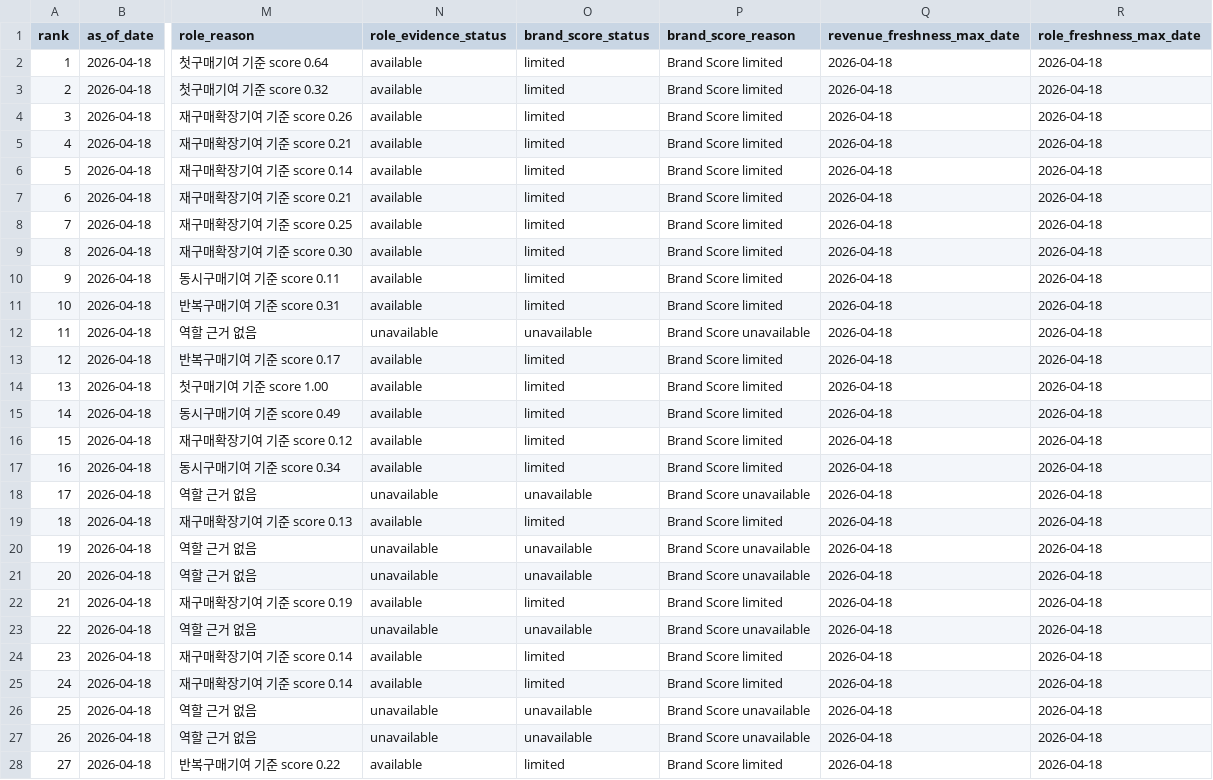
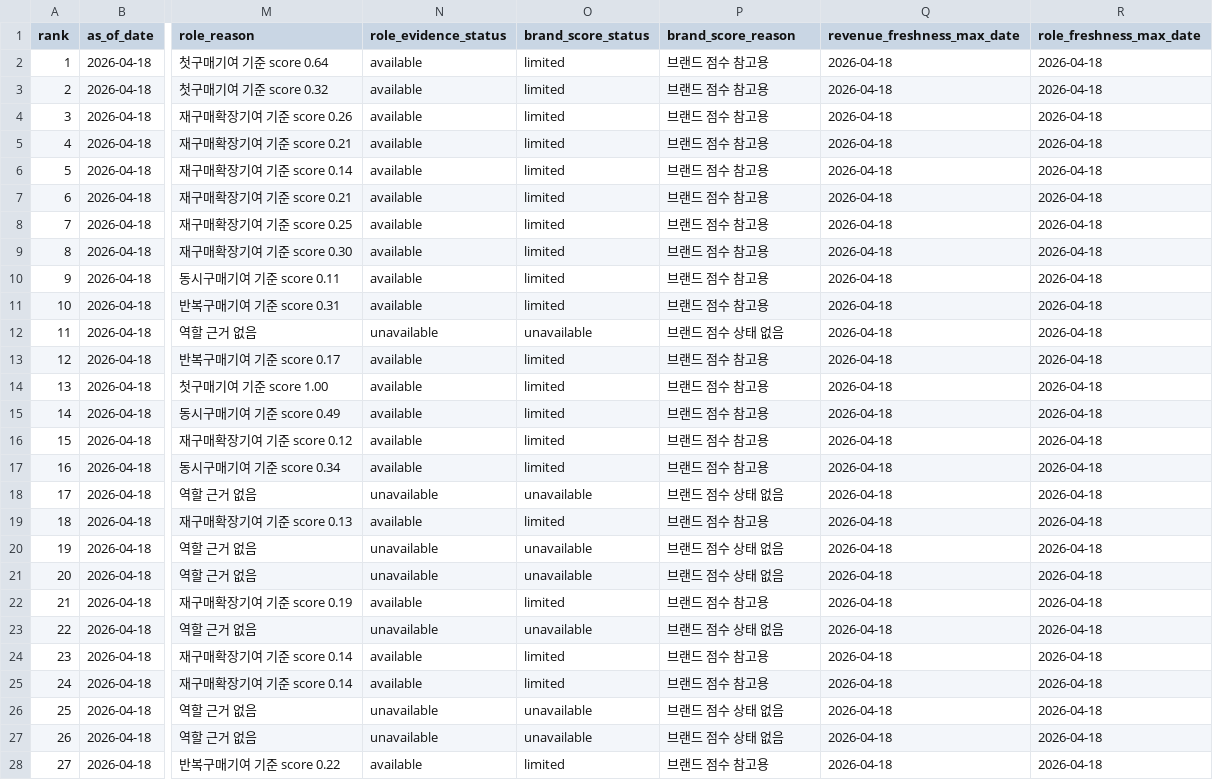
Before and after one commit to MP-DeXP/DeXP-DE-PGM_Dashboard, a CSV file: apps/pgm_ops2/artifacts/mart/mart_priority_queue_snapshot.csv, drawn as a sheet; only a part is shown, gaps mark what is left out; the diff covers the shown part only; the diff names each change by its address in the sheet, - before the commit and + after, or states it on an @@ line.

```diff
--- a/apps/pgm_ops2/artifacts/mart/mart_priority_queue_snapshot.csv
+++ b/apps/pgm_ops2/artifacts/mart/mart_priority_queue_snapshot.csv
-P2:P11 (brand_score_reason): Brand Score limited
+P2:P11 (brand_score_reason): 브랜드 점수 참고용
-P12 (brand_score_reason): Brand Score unavailable
+P12 (brand_score_reason): 브랜드 점수 상태 없음
-P13:P17 (brand_score_reason): Brand Score limited
+P13:P17 (brand_score_reason): 브랜드 점수 참고용
-P18 (brand_score_reason): Brand Score unavailable
+P18 (brand_score_reason): 브랜드 점수 상태 없음
-P19 (brand_score_reason): Brand Score limited
+P19 (brand_score_reason): 브랜드 점수 참고용
-P20:P21 (brand_score_reason): Brand Score unavailable
+P20:P21 (brand_score_reason): 브랜드 점수 상태 없음
-P22 (brand_score_reason): Brand Score limited
+P22 (brand_score_reason): 브랜드 점수 참고용
-P23 (brand_score_reason): Brand Score unavailable
+P23 (brand_score_reason): 브랜드 점수 상태 없음
-P24:P25 (brand_score_reason): Brand Score limited
+P24:P25 (brand_score_reason): 브랜드 점수 참고용
-P26:P27 (brand_score_reason): Brand Score unavailable
+P26:P27 (brand_score_reason): 브랜드 점수 상태 없음
-P28 (brand_score_reason): Brand Score limited
+P28 (brand_score_reason): 브랜드 점수 참고용
```
Also changed, not shown: 35 edited cells elsewhere in this file, apps/pgm_ops2/artifacts/mart/mart_product_priority_basis.csv, apps/pgm_ops2/artifacts/qa/validation_summary.csv, 25 other files.
